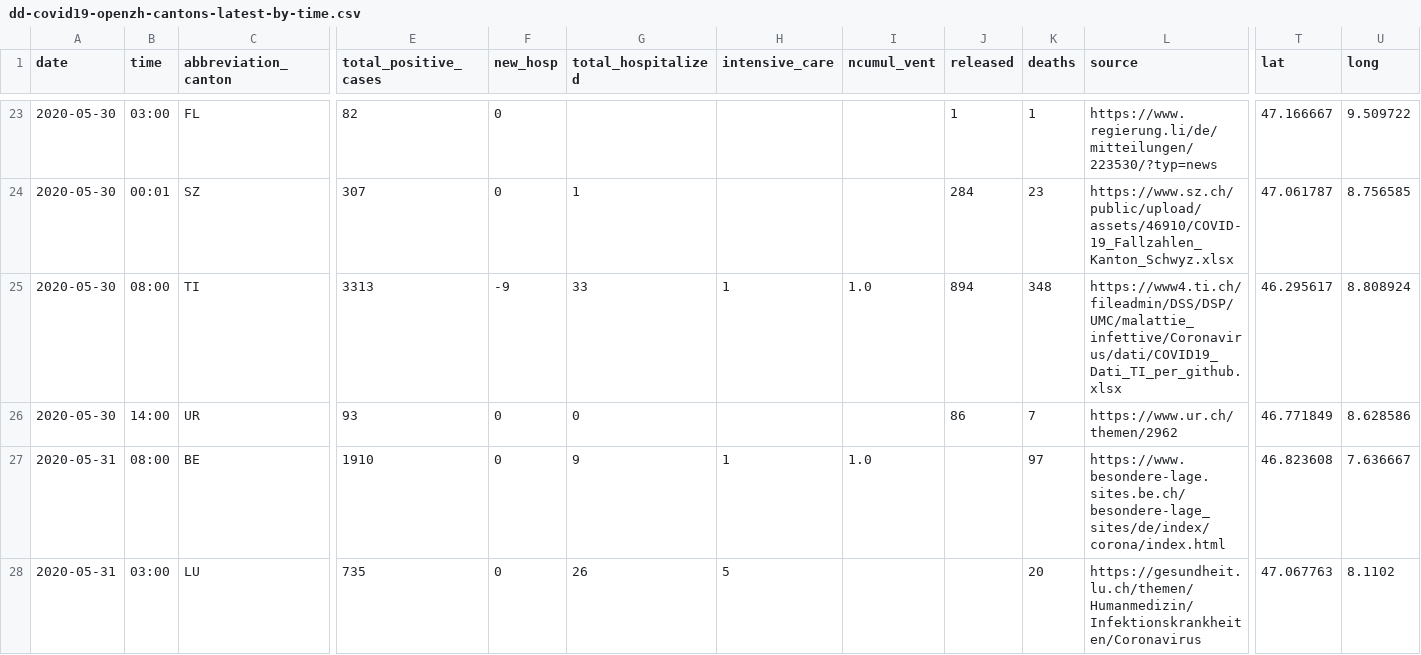
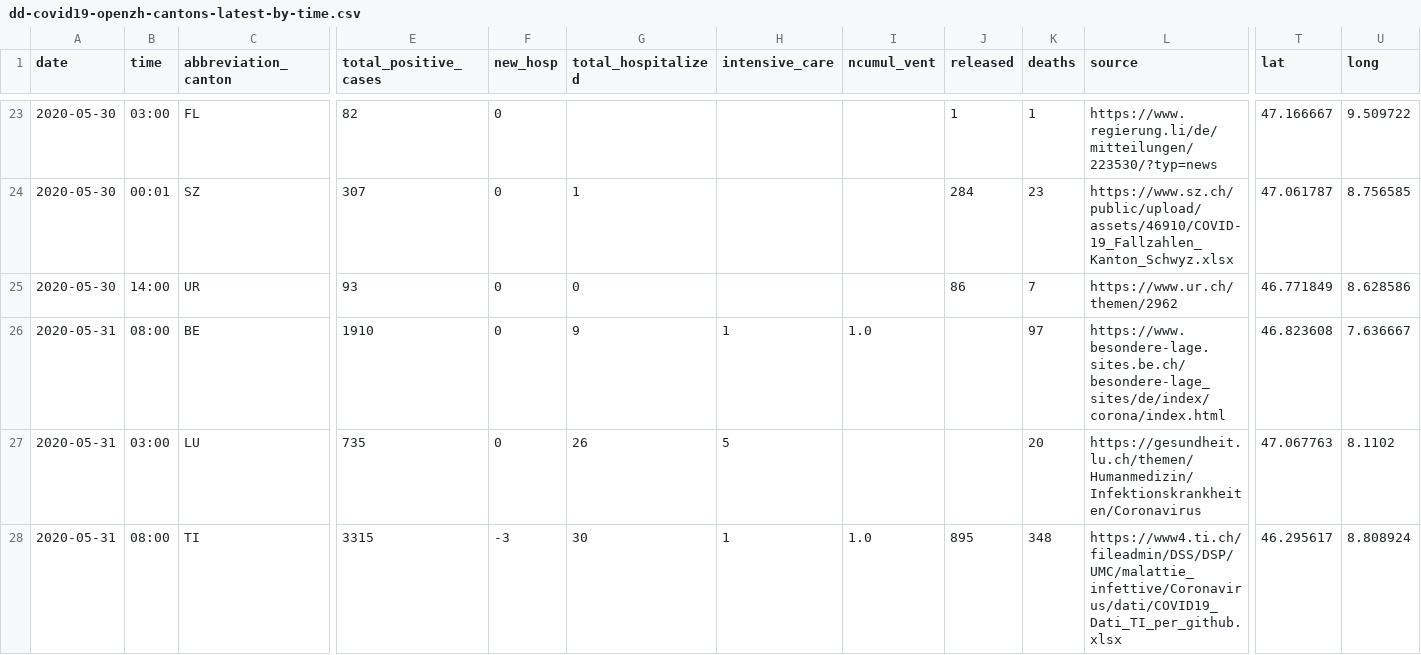
Before and after one commit to ddrobotec/ddrobotec.github.io, a CSV file: covid19_openzh_data/dd-covid19-openzh-cantons-latest-by-time.csv, drawn as a sheet; only a part is shown, gaps mark what is left out; removed rows and columns are numbered as before the commit, all else as after; rows hold the shown columns only; the diff names each change by its address in the sheet, - before the commit and + after, or states it on an @@ line.

```diff
--- a/covid19_openzh_data/dd-covid19-openzh-cantons-latest-by-time.csv
+++ b/covid19_openzh_data/dd-covid19-openzh-cantons-latest-by-time.csv
-row 25: 2020-05-30 | 08:00 | TI | 3313 | -9 | 33 | 1 | 1.0 | 894 | 348 | https://www4.ti.ch/fileadmin/DSS/DSP/UMC/malattie_infettive/Coronavirus/dati/COVID19_Dati_TI_per_github.xlsx | 46.295617 | 8.808924
+row 28: 2020-05-31 | 08:00 | TI | 3315 | -3 | 30 | 1 | 1.0 | 895 | 348 | https://www4.ti.ch/fileadmin/DSS/DSP/UMC/malattie_infettive/Coronavirus/dati/COVID19_Dati_TI_per_github.xlsx | 46.295617 | 8.808924
```
Also changed, not shown: covid19_openzh_data/dd-covid19-openzh-cantons-latest.csv, covid19_openzh_data/dd-covid19-openzh-cantons-latest_v3.csv, 3 other files.
